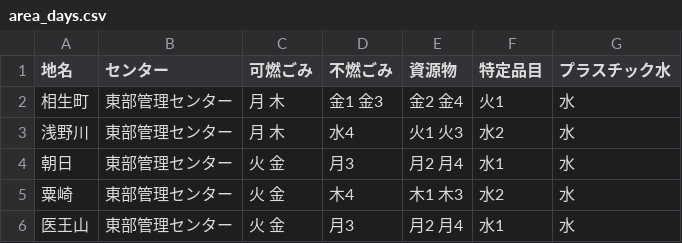
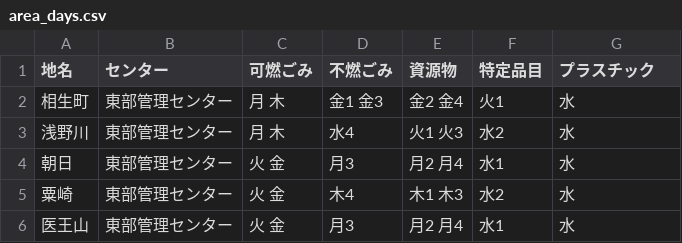
Before and after one commit to shimasho/5374, a CSV file: data/area_days.csv, drawn as a sheet; only a part is shown.

Commit message:
Update area_days.csv

```diff
--- a/data/area_days.csv
+++ b/data/area_days.csv
@@ -1,2 +1,2 @@
-地名,センター,可燃ごみ,不燃ごみ,資源物,特定品目,プラスチック水
+地名,センター,可燃ごみ,不燃ごみ,資源物,特定品目,プラスチック
 相生町,東部管理センター,月 木,金1 金3,金2 金4,火1,水
```
